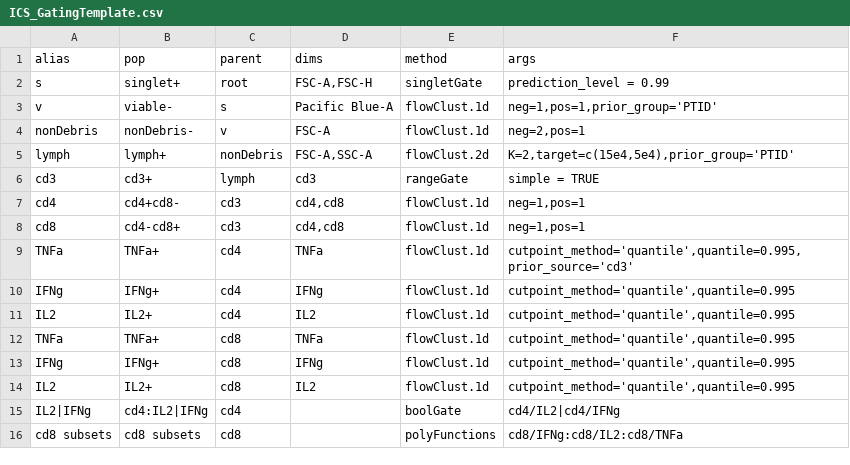
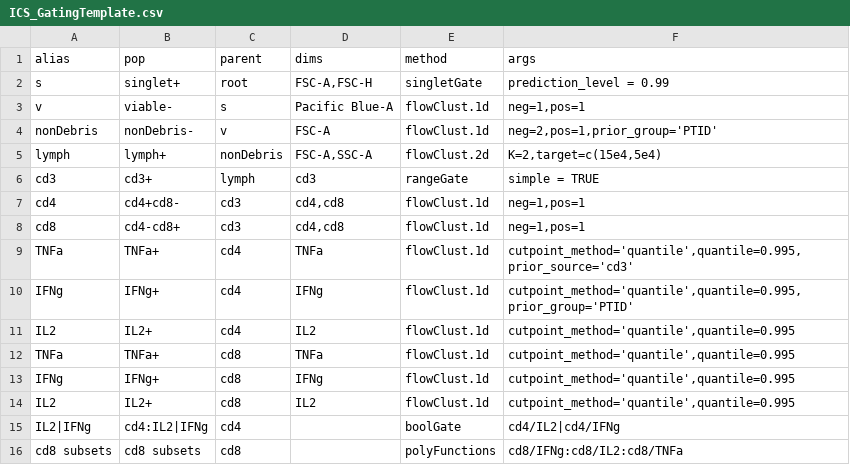
Before and after one commit to RGLab/openCyto, a CSV file: data/ICS_GatingTemplate.csv, drawn as a sheet.

Commit message:
prior_source is added to gating method for gatingTemplate class. close #13

```diff
--- a/data/ICS_GatingTemplate.csv
+++ b/data/ICS_GatingTemplate.csv
@@ -2,5 +2,5 @@
 "s","singlet+","root","FSC-A,FSC-H","singletGate","prediction_level = 0.99"
-"v","viable-","s","Pacific Blue-A","flowClust.1d","neg=1,pos=1,prior_group='PTID'"
-"nonDebris","nonDebris-","v","FSC-A","flowClust.1d","neg=2,pos=1"
-"lymph","lymph+","nonDebris","FSC-A,SSC-A","flowClust.2d","K=2,target=c(15e4,5e4),prior_group='PTID'"
+"v","viable-","s","Pacific Blue-A","flowClust.1d","neg=1,pos=1"
+"nonDebris","nonDebris-","v","FSC-A","flowClust.1d","neg=2,pos=1,prior_group='PTID'"
+"lymph","lymph+","nonDebris","FSC-A,SSC-A","flowClust.2d","K=2,target=c(15e4,5e4)"
 "cd3","cd3+","lymph","cd3","rangeGate","simple = TRUE"
@@ -9,3 +9,3 @@
 "TNFa","TNFa+","cd4","TNFa","flowClust.1d","cutpoint_method='quantile',quantile=0.995,prior_source='cd3'"
-"IFNg","IFNg+","cd4","IFNg","flowClust.1d","cutpoint_method='quantile',quantile=0.995"
+"IFNg","IFNg+","cd4","IFNg","flowClust.1d","cutpoint_method='quantile',quantile=0.995,prior_group='PTID'"
 "IL2","IL2+","cd4","IL2","flowClust.1d","cutpoint_method='quantile',quantile=0.995"
```
Also changed, not shown: 2 other files.
